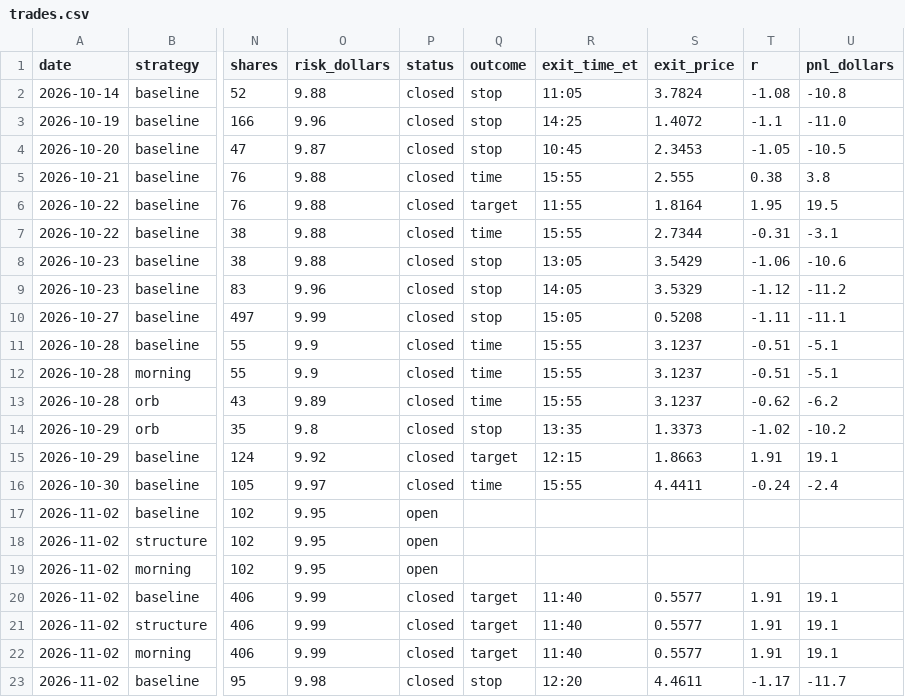
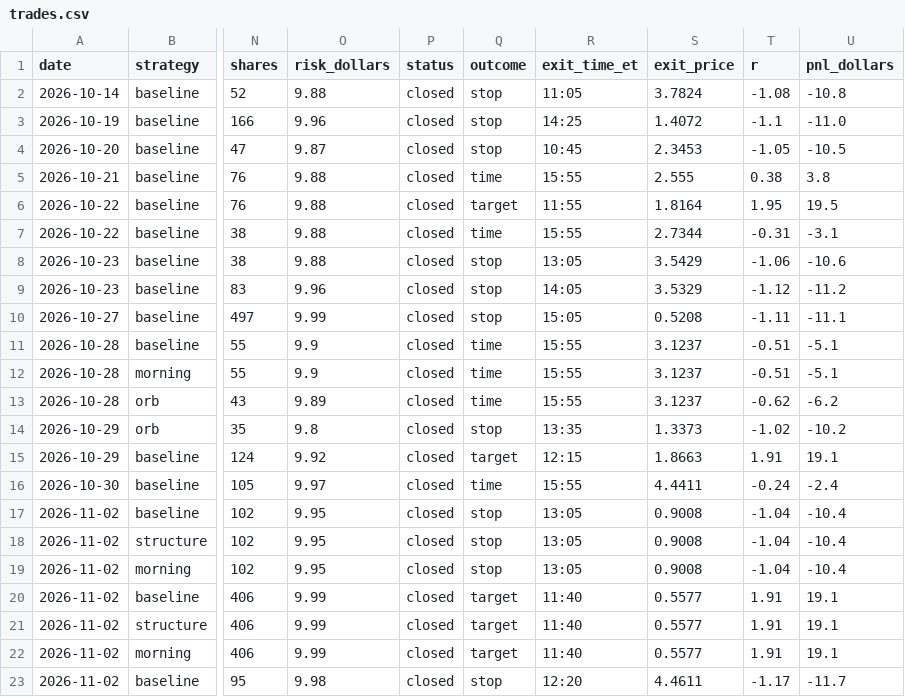
Before and after one commit to aligaam2-art/pennybot, a CSV file: journal/trades.csv, drawn as a sheet; only a part is shown, gaps mark what is left out; the diff names each change by its address in the sheet, - before the commit and + after, or states it on an @@ line.

```diff
--- a/journal/trades.csv
+++ b/journal/trades.csv
-P17:P19 (status): open
+P17:P19 (status): closed
-Q17:Q19 (outcome): (empty)
+Q17:Q19 (outcome): stop
-R17:R19 (exit_time_et): (empty)
+R17:R19 (exit_time_et): 13:05
-S17:S19 (exit_price): (empty)
+S17:S19 (exit_price): 0.9008
-T17:T19 (r): (empty)
+T17:T19 (r): -1.04
-U17:U19 (pnl_dollars): (empty)
+U17:U19 (pnl_dollars): -10.4
```
Also changed, not shown: journal/days/2026-11-02/movers.csv, journal/days/2026-11-02/watchlist.csv, 1 other file.
